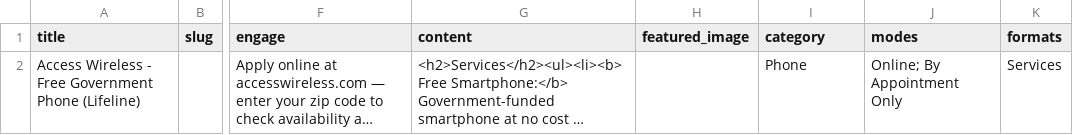
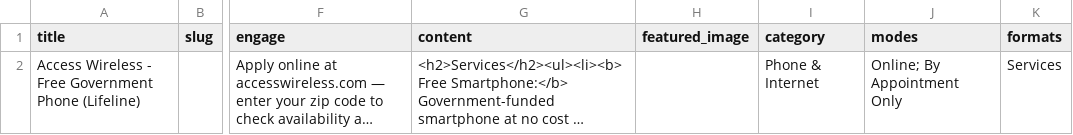
Before and after one commit to daishakissel/reentryresource, a CSV file: site/docs/imports/access-wireless.csv, drawn as a sheet; only a part is shown, gaps mark what is left out; long unchanged cells end in …; the diff names each change by its address in the sheet, - before the commit and + after, or states it on an @@ line.

```diff
--- a/site/docs/imports/access-wireless.csv
+++ b/site/docs/imports/access-wireless.csv
-I2 (category): Phone
+I2 (category): Phone & Internet
```
Also changed, not shown: 6 other files.
